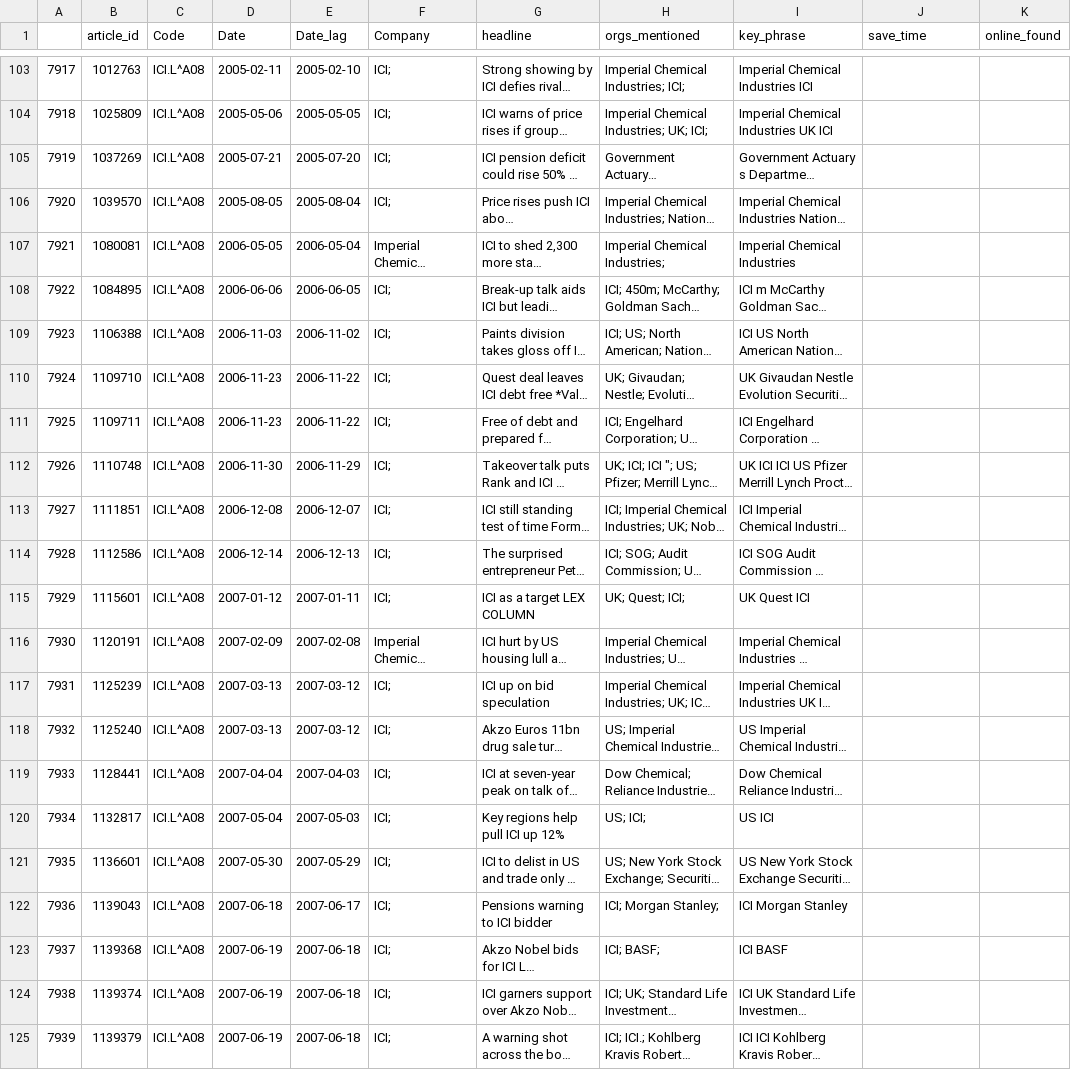
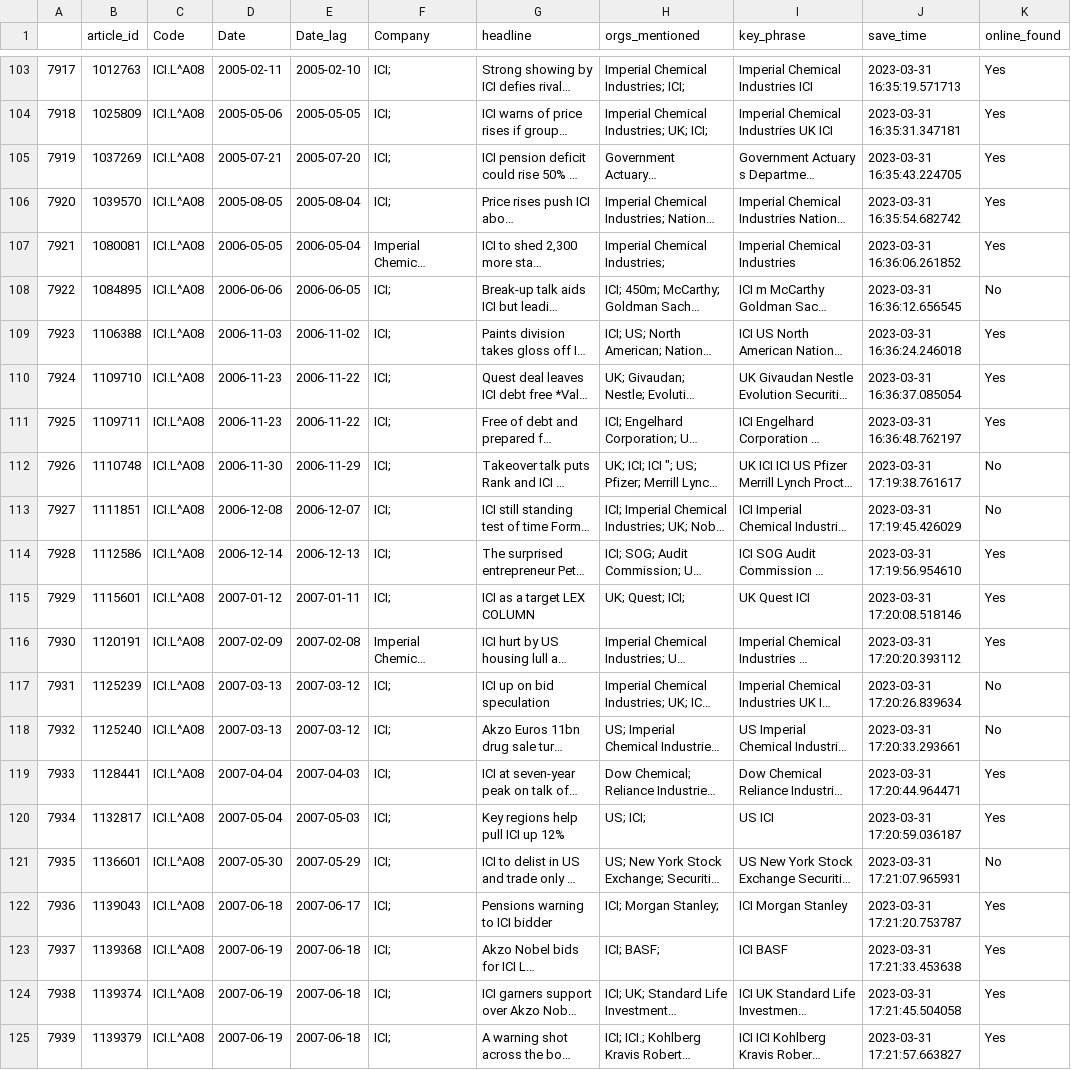
Before and after one commit to julianashwin/Media_volatility, a CSV file: selenium_factiva/save_times/ICI.L^A08.csv, drawn as a sheet; only a part is shown, gaps mark what is left out; long unchanged cells end in …; the diff covers the shown part only; the diff names each change by its address in the sheet, - before the commit and + after, or states it on an @@ line.

Commit message:
more online stuff

```diff
--- a/selenium_factiva/save_times/ICI.L^A08.csv
+++ b/selenium_factiva/save_times/ICI.L^A08.csv
-J103 (save_time): (empty)
+J103 (save_time): 2023-03-31 16:35:19.571713
-K103:K107 (online_found): (empty)
+K103:K107 (online_found): Yes
-J104 (save_time): (empty)
+J104 (save_time): 2023-03-31 16:35:31.347181
-J105 (save_time): (empty)
+J105 (save_time): 2023-03-31 16:35:43.224705
-J106 (save_time): (empty)
+J106 (save_time): 2023-03-31 16:35:54.682742
-J107 (save_time): (empty)
+J107 (save_time): 2023-03-31 16:36:06.261852
-J108 (save_time): (empty)
+J108 (save_time): 2023-03-31 16:36:12.656545
-K108 (online_found): (empty)
+K108 (online_found): No
-J109 (save_time): (empty)
+J109 (save_time): 2023-03-31 16:36:24.246018
-K109:K111 (online_found): (empty)
+K109:K111 (online_found): Yes
-J110 (save_time): (empty)
+J110 (save_time): 2023-03-31 16:36:37.085054
-J111 (save_time): (empty)
+J111 (save_time): 2023-03-31 16:36:48.762197
-J112 (save_time): (empty)
+J112 (save_time): 2023-03-31 17:19:38.761617
-K112:K113 (online_found): (empty)
+K112:K113 (online_found): No
-J113 (save_time): (empty)
+J113 (save_time): 2023-03-31 17:19:45.426029
-J114 (save_time): (empty)
+J114 (save_time): 2023-03-31 17:19:56.954610
-K114:K116 (online_found): (empty)
+K114:K116 (online_found): Yes
-J115 (save_time): (empty)
+J115 (save_time): 2023-03-31 17:20:08.518146
-J116 (save_time): (empty)
+J116 (save_time): 2023-03-31 17:20:20.393112
-J117 (save_time): (empty)
+J117 (save_time): 2023-03-31 17:20:26.839634
-K117:K118 (online_found): (empty)
+K117:K118 (online_found): No
-J118 (save_time): (empty)
+J118 (save_time): 2023-03-31 17:20:33.293661
-J119 (save_time): (empty)
+J119 (save_time): 2023-03-31 17:20:44.964471
-K119:K120 (online_found): (empty)
+K119:K120 (online_found): Yes
-J120 (save_time): (empty)
+J120 (save_time): 2023-03-31 17:20:59.036187
-J121 (save_time): (empty)
+J121 (save_time): 2023-03-31 17:21:07.965931
-K121 (online_found): (empty)
+K121 (online_found): No
-J122 (save_time): (empty)
+J122 (save_time): 2023-03-31 17:21:20.753787
-K122:K125 (online_found): (empty)
+K122:K125 (online_found): Yes
-J123 (save_time): (empty)
+J123 (save_time): 2023-03-31 17:21:33.453638
-J124 (save_time): (empty)
+J124 (save_time): 2023-03-31 17:21:45.504058
-J125 (save_time): (empty)
+J125 (save_time): 2023-03-31 17:21:57.663827
```
Also changed, not shown: 112 edited cells elsewhere in this file, 47 other files.
